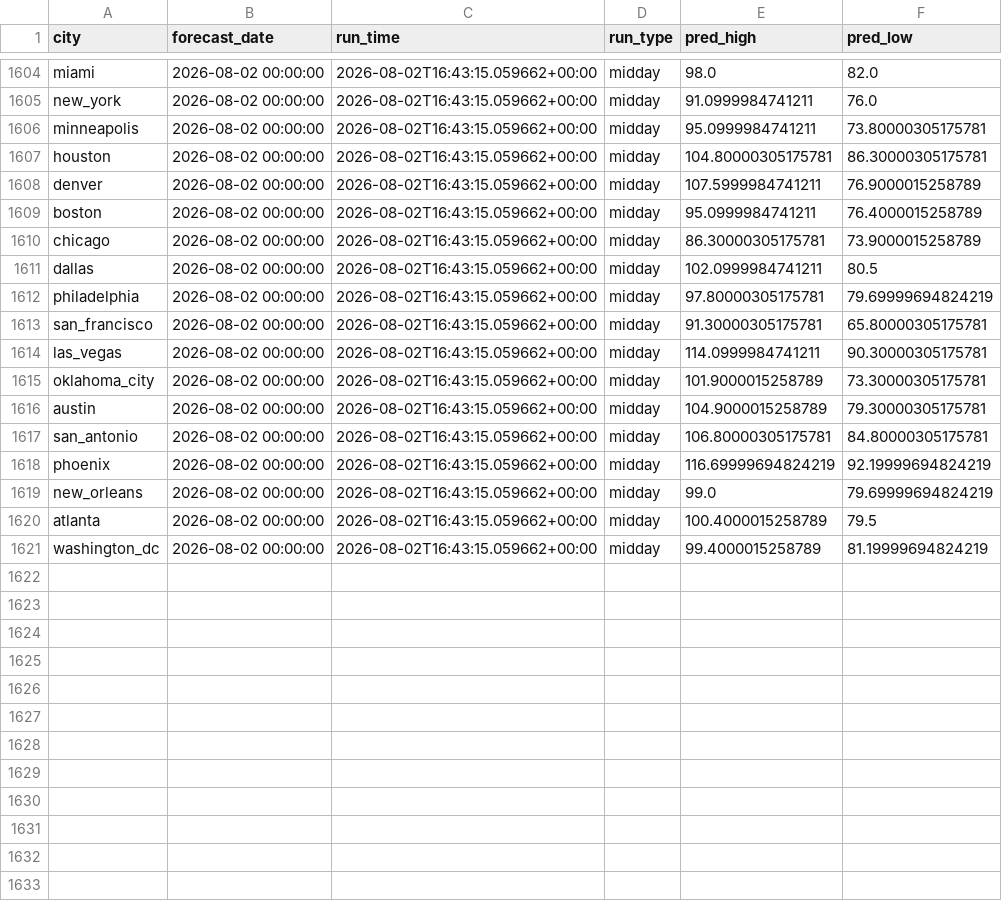
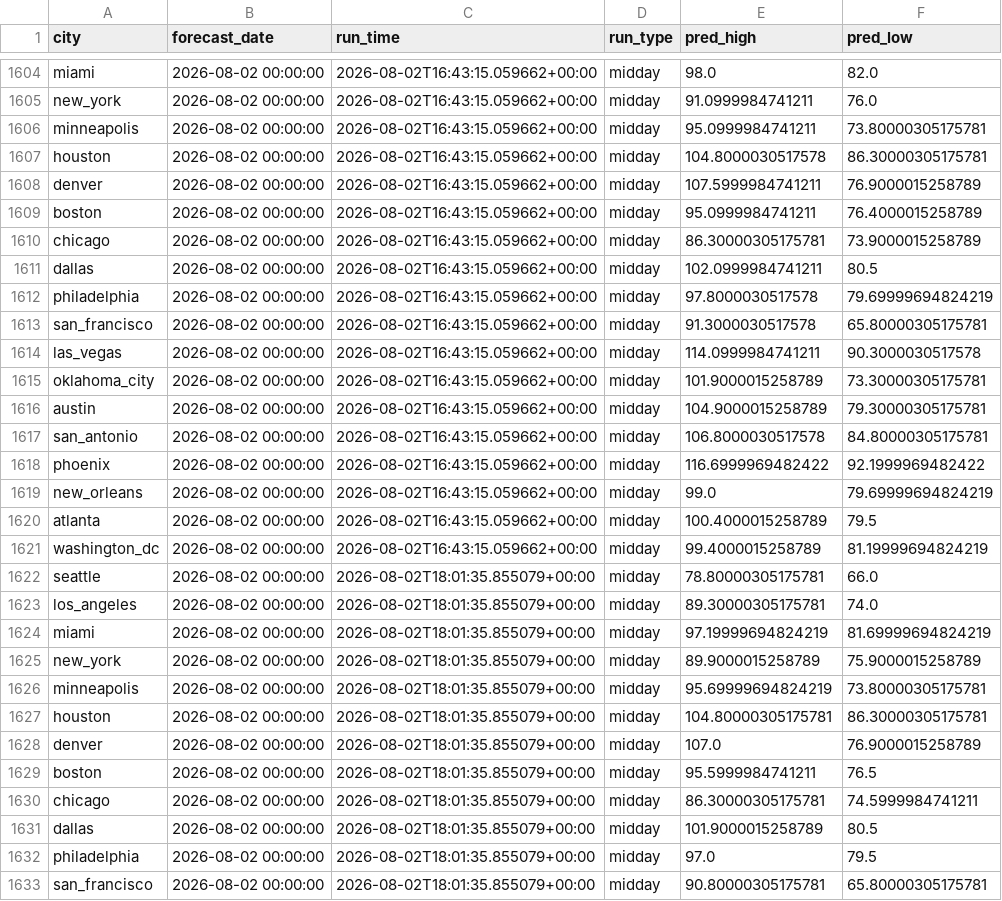
Before and after one commit to rhabramov/weather-ensemble, a CSV file: data_store/predictions.csv, drawn as a sheet; only a part is shown, gaps mark what is left out; the diff covers the shown part only.

```diff
--- a/data_store/predictions.csv
+++ b/data_store/predictions.csv
@@ -1606,3 +1606,3 @@ new_york,2026-08-02 00:00:00,2026-08-02T16:43:15.059662+00:00,midday,91.09999847
 minneapolis,2026-08-02 00:00:00,2026-08-02T16:43:15.059662+00:00,midday,95.0999984741211,73.80000305175781
-houston,2026-08-02 00:00:00,2026-08-02T16:43:15.059662+00:00,midday,104.80000305175781,86.30000305175781
+houston,2026-08-02 00:00:00,2026-08-02T16:43:15.059662+00:00,midday,104.8000030517578,86.30000305175781
 denver,2026-08-02 00:00:00,2026-08-02T16:43:15.059662+00:00,midday,107.5999984741211,76.9000015258789
@@ -1611,9 +1611,9 @@ chicago,2026-08-02 00:00:00,2026-08-02T16:43:15.059662+00:00,midday,86.300003051
 dallas,2026-08-02 00:00:00,2026-08-02T16:43:15.059662+00:00,midday,102.0999984741211,80.5
-philadelphia,2026-08-02 00:00:00,2026-08-02T16:43:15.059662+00:00,midday,97.80000305175781,79.69999694824219
-san_francisco,2026-08-02 00:00:00,2026-08-02T16:43:15.059662+00:00,midday,91.30000305175781,65.80000305175781
-las_vegas,2026-08-02 00:00:00,2026-08-02T16:43:15.059662+00:00,midday,114.0999984741211,90.30000305175781
+philadelphia,2026-08-02 00:00:00,2026-08-02T16:43:15.059662+00:00,midday,97.8000030517578,79.69999694824219
+san_francisco,2026-08-02 00:00:00,2026-08-02T16:43:15.059662+00:00,midday,91.3000030517578,65.80000305175781
+las_vegas,2026-08-02 00:00:00,2026-08-02T16:43:15.059662+00:00,midday,114.0999984741211,90.3000030517578
 oklahoma_city,2026-08-02 00:00:00,2026-08-02T16:43:15.059662+00:00,midday,101.9000015258789,73.30000305175781
 austin,2026-08-02 00:00:00,2026-08-02T16:43:15.059662+00:00,midday,104.9000015258789,79.30000305175781
-san_antonio,2026-08-02 00:00:00,2026-08-02T16:43:15.059662+00:00,midday,106.80000305175781,84.80000305175781
-phoenix,2026-08-02 00:00:00,2026-08-02T16:43:15.059662+00:00,midday,116.69999694824219,92.19999694824219
+san_antonio,2026-08-02 00:00:00,2026-08-02T16:43:15.059662+00:00,midday,106.8000030517578,84.80000305175781
+phoenix,2026-08-02 00:00:00,2026-08-02T16:43:15.059662+00:00,midday,116.6999969482422,92.1999969482422
 new_orleans,2026-08-02 00:00:00,2026-08-02T16:43:15.059662+00:00,midday,99.0,79.69999694824219
@@ -1621 +1621,13 @@ atlanta,2026-08-02 00:00:00,2026-08-02T16:43:15.059662+00:00,midday,100.40000152
 washington_dc,2026-08-02 00:00:00,2026-08-02T16:43:15.059662+00:00,midday,99.4000015258789,81.19999694824219
+seattle,2026-08-02 00:00:00,2026-08-02T18:01:35.855079+00:00,midday,78.80000305175781,66.0
+los_angeles,2026-08-02 00:00:00,2026-08-02T18:01:35.855079+00:00,midday,89.30000305175781,74.0
+miami,2026-08-02 00:00:00,2026-08-02T18:01:35.855079+00:00,midday,97.19999694824219,81.69999694824219
+new_york,2026-08-02 00:00:00,2026-08-02T18:01:35.855079+00:00,midday,89.9000015258789,75.9000015258789
+minneapolis,2026-08-02 00:00:00,2026-08-02T18:01:35.855079+00:00,midday,95.69999694824219,73.80000305175781
+houston,2026-08-02 00:00:00,2026-08-02T18:01:35.855079+00:00,midday,104.80000305175781,86.30000305175781
+denver,2026-08-02 00:00:00,2026-08-02T18:01:35.855079+00:00,midday,107.0,76.9000015258789
+boston,2026-08-02 00:00:00,2026-08-02T18:01:35.855079+00:00,midday,95.5999984741211,76.5
+chicago,2026-08-02 00:00:00,2026-08-02T18:01:35.855079+00:00,midday,86.30000305175781,74.5999984741211
+dallas,2026-08-02 00:00:00,2026-08-02T18:01:35.855079+00:00,midday,101.9000015258789,80.5
+philadelphia,2026-08-02 00:00:00,2026-08-02T18:01:35.855079+00:00,midday,97.0,79.5
+san_francisco,2026-08-02 00:00:00,2026-08-02T18:01:35.855079+00:00,midday,90.80000305175781,65.80000305175781
```
Also changed, not shown: 8 added rows elsewhere in this file, data_store/run_log.csv.
